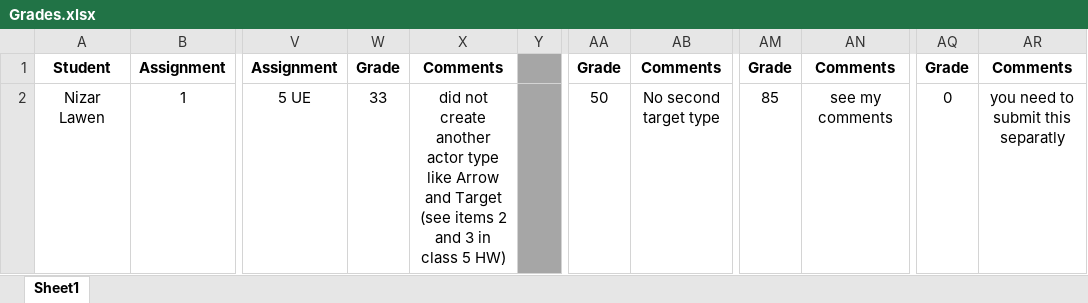
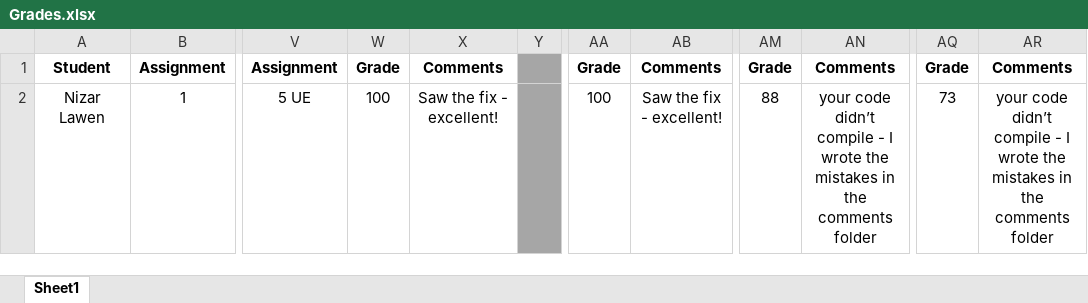
Before and after one commit to shachash1984/Tiltan_UnrealEngineCourse, an Excel workbook: Grades/Grades.xlsx, sheet Sheet1, drawn as a sheet; only a part is shown, gaps mark what is left out; values as stored, in another font and other column widths than the file's, no borders; the diff names each change by its address in the sheet, - before the commit and + after, or states it on an @@ line.

Commit message:
Updated grades

```diff
--- a/Grades/Grades.xlsx (sheet Sheet1)
+++ b/Grades/Grades.xlsx (sheet Sheet1)
-W2: 33
+W2: 100
-X2: did not create another actor type like Arrow and Target (see items 2 and 3 in class 5 HW)
+X2: Saw the fix - excellent!
-AA2: 50
+AA2: 100
-AB2: No second target type
+AB2: Saw the fix - excellent!
-AM2: 85
+AM2: 88
-AN2: see my comments
+AN2: your code didn’t compile - I wrote the mistakes in the comments folder
-AQ2: 0
+AQ2: 73
-AR2: you need to submit this separatly
+AR2: your code didn’t compile - I wrote the mistakes in the comments folder
```
Also changed, not shown: 26 other files.
